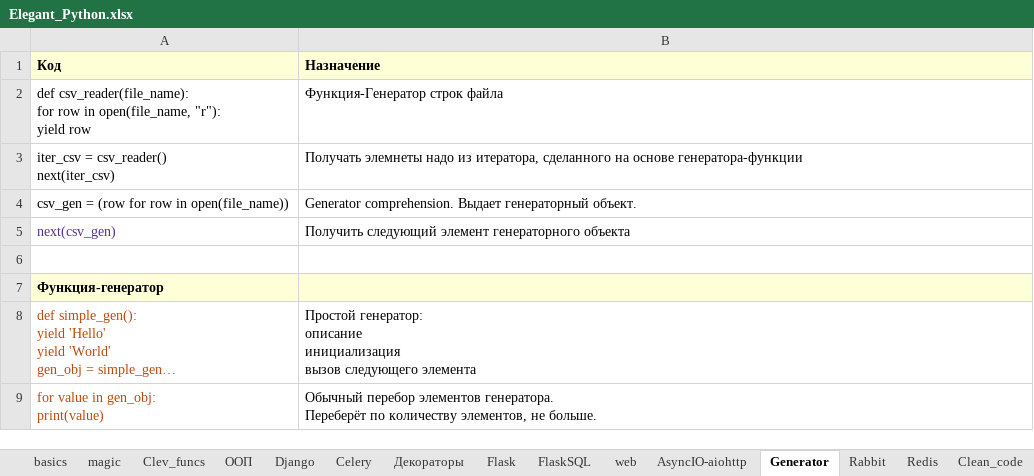
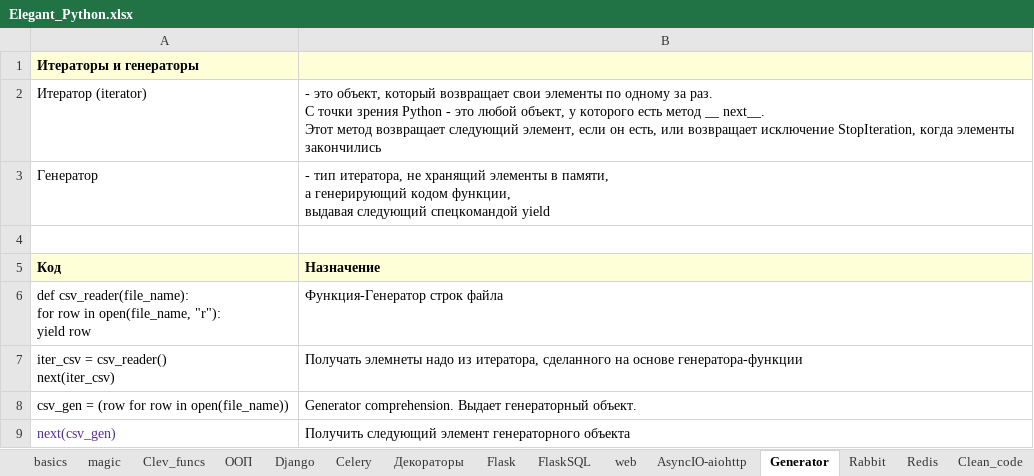
Before and after one commit to Antohnio123/HandshakesFastApi, an Excel workbook: Elegant_Python.xlsx, sheet Generator, drawn as a sheet; only a part is shown; the shorter side is filled out with more unchanged rows; long unchanged cells end in …; values as stored, in another font and other column widths than the file's, no borders; ↵ is a line break in a cell; the diff names each change by its address in the sheet, - before the commit and + after, or states it on an @@ line.

```diff
--- a/Elegant_Python.xlsx (sheet Generator)
+++ b/Elegant_Python.xlsx (sheet Generator)
+row 1: Итераторы и генераторы
+row 2: Итератор (iterator) | - это объект, который возвращает свои элементы по одному за раз. ↵ С точки зрения Python - это любой объект, у которого есть метод __ next__. ↵ Этот метод возвращает следующий элемент, если он есть, или возвращает исключение StopIteration, когда элементы закончились
+row 3: Генератор | - тип итератора, не хранящий элементы в памяти, ↵ а генерирующий кодом функции, ↵ выдавая следующий спецкомандой yield
+row 4: (empty)
```
Also changed, not shown: sheet basics, sheet Django, 3 other files.
